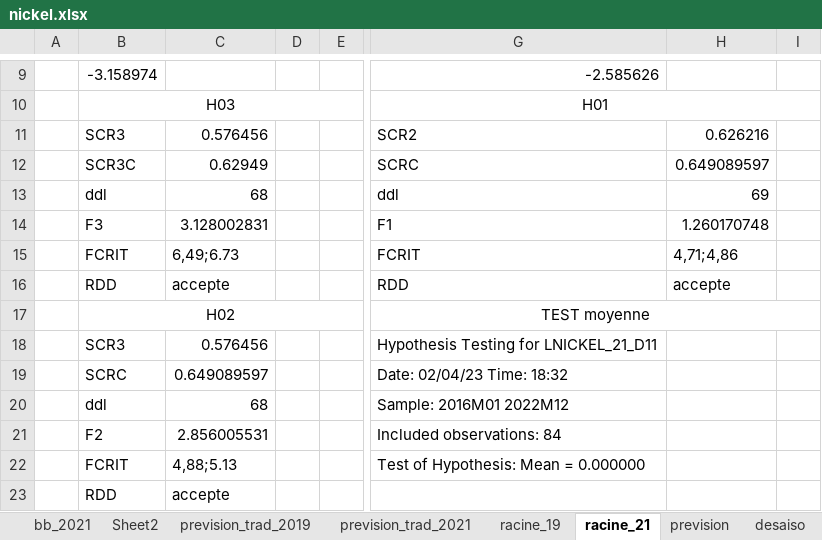
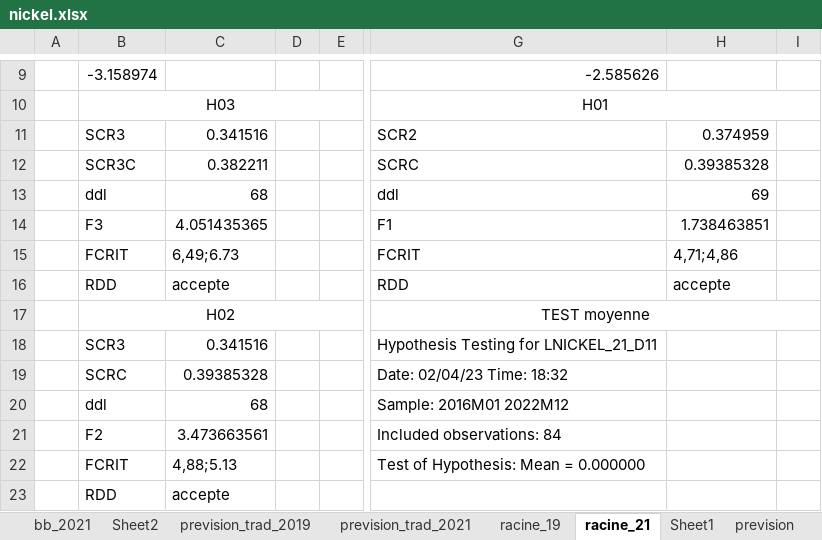
Before and after one commit to josephmosse/pea, an Excel workbook: nickel.xlsx, sheet racine_21, drawn as a sheet; only a part is shown, gaps mark what is left out; values as stored, in another font and other column widths than the file's, no borders; the diff names each change by its address in the sheet, - before the commit and + after, or states it on an @@ line.

```diff
--- a/nickel.xlsx (sheet racine_21)
+++ b/nickel.xlsx (sheet racine_21)
+sheet tab: Sheet1
-C11: 0.576456
+C11: 0.341516
-H11: 0.626216
+H11: 0.374959
-C12: 0.62949
+C12: 0.382211
-H12: 0.649089597
+H12: 0.39385328
-C14: 3.128002831
+C14: 4.051435365
-H14: 1.260170748
+H14: 1.738463851
-C18: 0.576456
+C18: 0.341516
-C19: 0.649089597
+C19: 0.39385328
-C21: 2.856005531
+C21: 3.473663561
```
Also changed, not shown: charts or pictures, ble.xlsx, final.xlsx, 50 other files.
